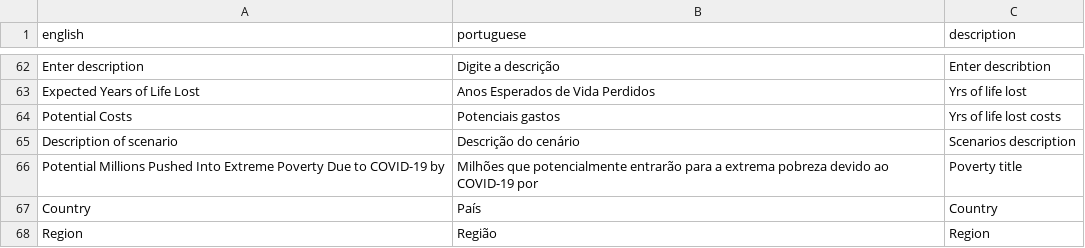
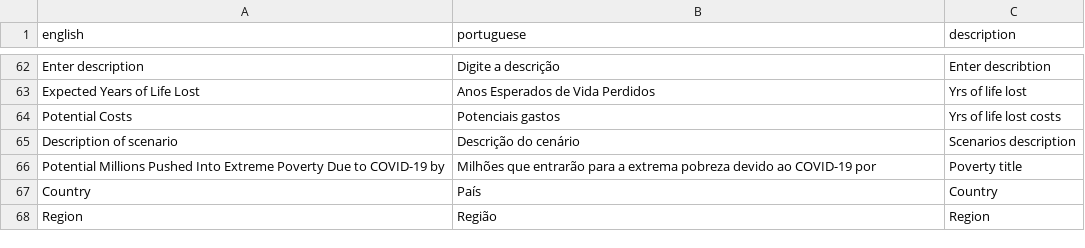
Before and after one commit to markolalovic/covid-calc, a CSV file: data/translations/english_portuguese_app.csv, drawn as a sheet; only a part is shown, gaps mark what is left out; the diff names each change by its address in the sheet, - before the commit and + after, or states it on an @@ line.

Commit message:
corrections of spanish translations

```diff
--- a/data/translations/english_portuguese_app.csv
+++ b/data/translations/english_portuguese_app.csv
-B66 (portuguese): Milhões que potencialmente entrarão para…
+B66 (portuguese): Milhões que entrarão para…
```
Also changed, not shown: data/translations/english_chinese_app.csv, data/translations/english_english_app.csv, 12 other files.
